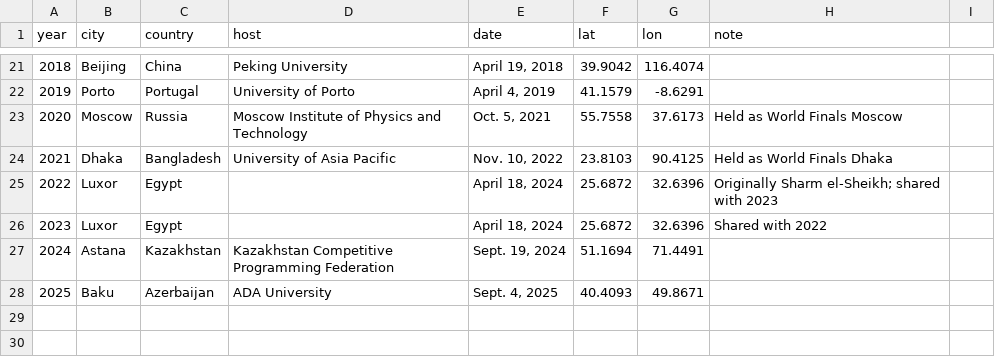
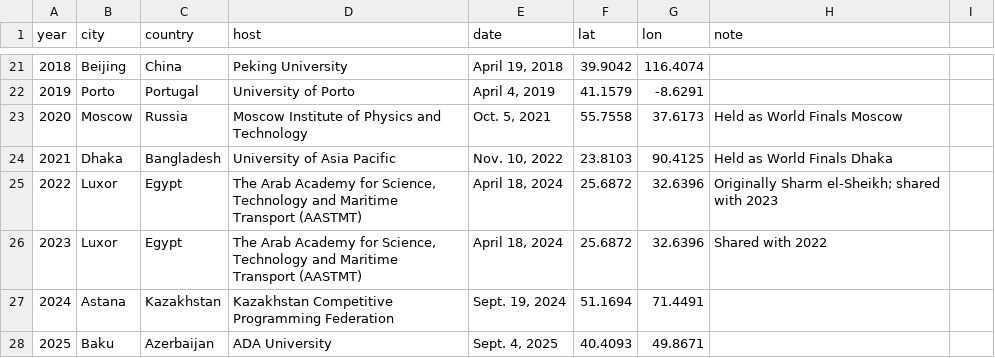
Before and after one commit to matcom/icpc, a CSV file: data/sources/world-finals-venues.csv, drawn as a sheet; only a part is shown, gaps mark what is left out.

Commit message:
Correct Luxor host to AASTMT
The 2022 and 2023 World Finals shared Luxor and were hosted by The Arab Academy for Science, Technology and Maritime Transport (AASTMT), as the official scoreboard index states.

```diff
--- a/data/sources/world-finals-venues.csv
+++ b/data/sources/world-finals-venues.csv
@@ -24,4 +24,4 @@ year,city,country,host,date,lat,lon,note
 2021,Dhaka,Bangladesh,University of Asia Pacific,"Nov. 10, 2022",23.8103,90.4125,Held as World Finals Dhaka
-2022,Luxor,Egypt,,"April 18, 2024",25.6872,32.6396,Originally Sharm el-Sheikh; shared with 2023
-2023,Luxor,Egypt,,"April 18, 2024",25.6872,32.6396,Shared with 2022
+2022,Luxor,Egypt,"The Arab Academy for Science, Technology and Maritime Transport (AASTMT)","April 18, 2024",25.6872,32.6396,Originally Sharm el-Sheikh; shared with 2023
+2023,Luxor,Egypt,"The Arab Academy for Science, Technology and Maritime Transport (AASTMT)","April 18, 2024",25.6872,32.6396,Shared with 2022
 2024,Astana,Kazakhstan,Kazakhstan Competitive Programming Federation,"Sept. 19, 2024",51.1694,71.4491,
```
Also changed, not shown: 2 other files.
